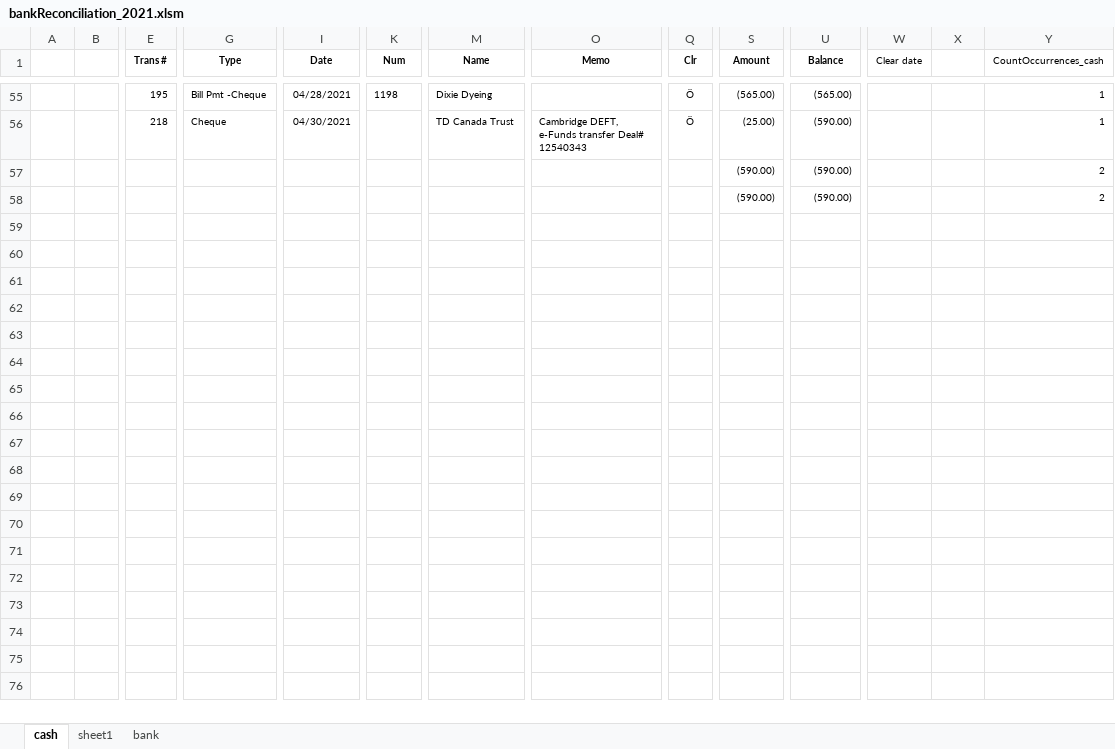
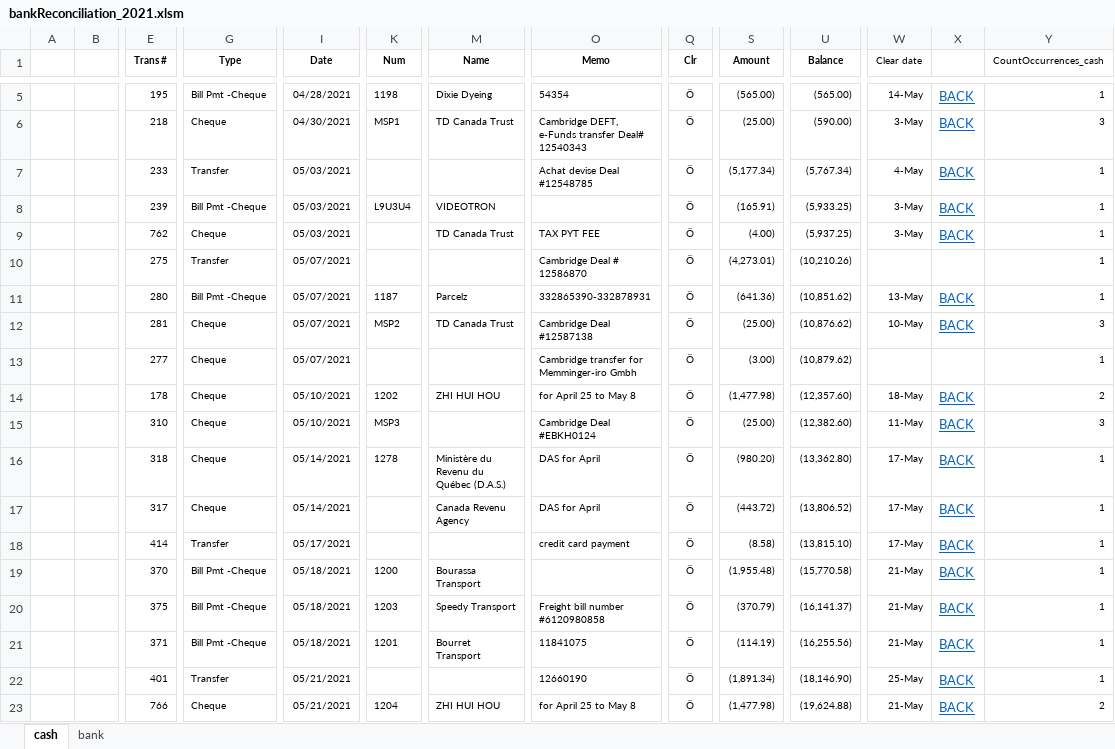
Before and after one commit to houzhihuil/excel_reconcile, an Excel workbook: bankReconciliation_2021.xlsm, sheet cash, drawn as a sheet; only a part is shown, gaps mark what is left out; values as stored, in another font and other column widths than the file's, no borders; removed rows and columns are numbered as before the commit, all else as after; rows hold the shown columns only; the diff covers the shown part only; the diff names each change by its address in the sheet, - before the commit and + after, or states it on an @@ line.

```diff
--- a/bankReconciliation_2021.xlsm (sheet cash)
+++ b/bankReconciliation_2021.xlsm (sheet cash)
-sheet tab: sheet1
-O5 (Memo): (empty)
+O5 (Memo): 54354
-W5 (Clear date): (empty)
+W5 (Clear date): 14-May
-X5:X6: (empty)
+X5:X6: BACK
-K6 (Num): (empty)
+K6 (Num): MSP1
-W6 (Clear date): (empty)
+W6 (Clear date): 3-May
-Y6 (CountOccurrences_cash): 1
+Y6 (CountOccurrences_cash): 3
-row 57:  |  |  |  |  |  |  |  |  | (590.00) | (590.00) |  |  | 2
-row 58:  |  |  |  |  |  |  |  |  | (590.00) | (590.00) |  |  | 2
+row 7:  |  | 233 | Transfer | 05/03/2021 |  |  | Achat devise Deal #12548785 | Ö | (5,177.34) | (5,767.34) | 4-May | BACK | 1
+row 8:  |  | 239 | Bill Pmt -Cheque | 05/03/2021 | L9U3U4 | VIDEOTRON |  | Ö | (165.91) | (5,933.25) | 3-May | BACK | 1
+row 9:  |  | 762 | Cheque | 05/03/2021 |  | TD Canada Trust | TAX PYT FEE | Ö | (4.00) | (5,937.25) | 3-May | BACK | 1
+row 10:  |  | 275 | Transfer | 05/07/2021 |  |  | Cambridge Deal # 12586870 | Ö | (4,273.01) | (10,210.26) |  |  | 1
+row 11:  |  | 280 | Bill Pmt -Cheque | 05/07/2021 | 1187 | Parcelz | 332865390-332878931 | Ö | (641.36) | (10,851.62) | 13-May | BACK | 1
+row 12:  |  | 281 | Cheque | 05/07/2021 | MSP2 | TD Canada Trust | Cambridge Deal #12587138 | Ö | (25.00) | (10,876.62) | 10-May | BACK | 3
+row 13:  |  | 277 | Cheque | 05/07/2021 |  |  | Cambridge transfer for Memminger-iro Gmbh | Ö | (3.00) | (10,879.62) |  |  | 1
+row 14:  |  | 178 | Cheque | 05/10/2021 | 1202 | ZHI HUI HOU | for April 25 to May 8 | Ö | (1,477.98) | (12,357.60) | 18-May | BACK | 2
+row 15:  |  | 310 | Cheque | 05/10/2021 | MSP3 |  | Cambridge Deal #EBKH0124 | Ö | (25.00) | (12,382.60) | 11-May | BACK | 3
+row 16:  |  | 318 | Cheque | 05/14/2021 | 1278 | Ministère du Revenu du Québec (D.A.S.) | DAS for April | Ö | (980.20) | (13,362.80) | 17-May | BACK | 1
+row 17:  |  | 317 | Cheque | 05/14/2021 |  | Canada Revenu Agency | DAS for April | Ö | (443.72) | (13,806.52) | 17-May | BACK | 1
+row 18:  |  | 414 | Transfer | 05/17/2021 |  |  | credit card payment | Ö | (8.58) | (13,815.10) | 17-May | BACK | 1
+row 19:  |  | 370 | Bill Pmt -Cheque | 05/18/2021 | 1200 | Bourassa Transport |  | Ö | (1,955.48) | (15,770.58) | 21-May | BACK | 1
+row 20:  |  | 375 | Bill Pmt -Cheque | 05/18/2021 | 1203 | Speedy Transport | Freight bill number #6120980858 | Ö | (370.79) | (16,141.37) | 21-May | BACK | 1
+row 21:  |  | 371 | Bill Pmt -Cheque | 05/18/2021 | 1201 | Bourret Transport | 11841075 | Ö | (114.19) | (16,255.56) | 21-May | BACK | 1
+row 22:  |  | 401 | Transfer | 05/21/2021 |  |  | 12660190 | Ö | (1,891.34) | (18,146.90) | 25-May | BACK | 1
+row 23:  |  | 766 | Cheque | 05/21/2021 | 1204 | ZHI HUI HOU | for April 25 to May 8 | Ö | (1,477.98) | (19,624.88) | 21-May | BACK | 2
```
Also changed, not shown: 22 added rows, 50 removed rows and 2 edited cells elsewhere in this sheet, sheet bank, formulas that keep their value.
